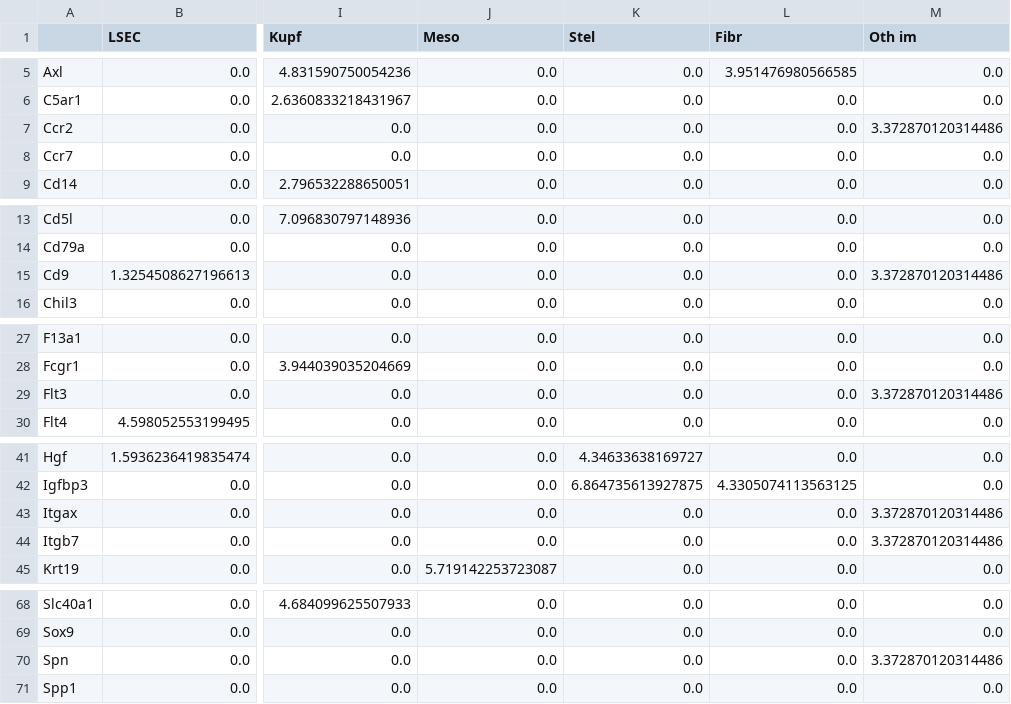
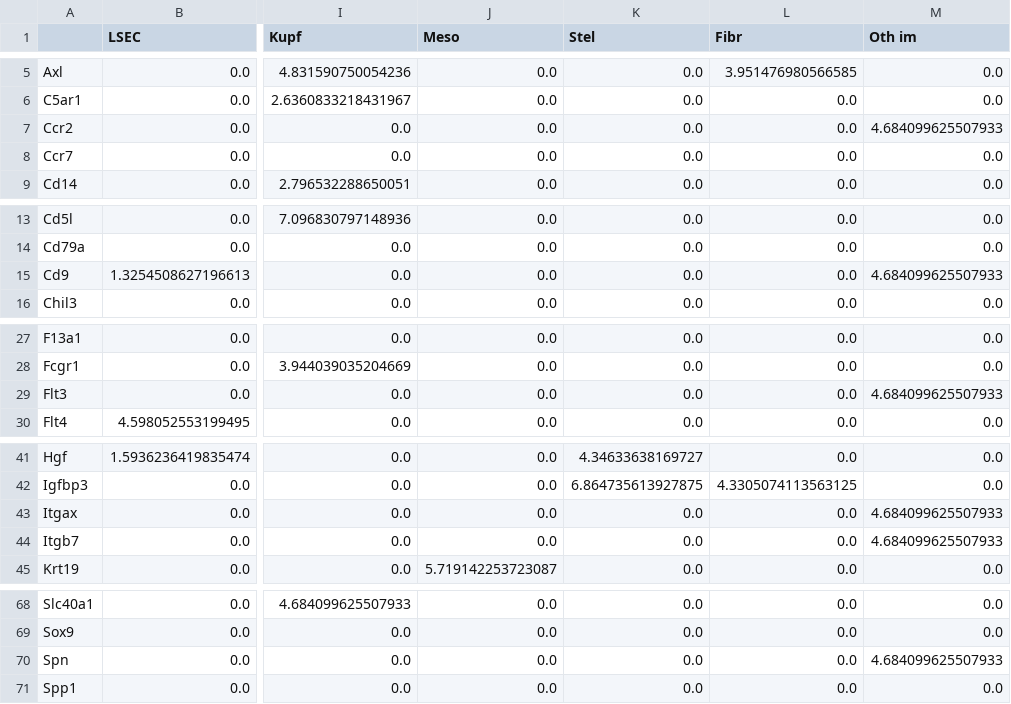
Before and after one commit to WoutVanhenden/Thesis, a CSV file: Marker_gene_lists/AtlasSecondLevelScores.csv, drawn as a sheet; only a part is shown, gaps mark what is left out; the diff names each change by its address in the sheet, - before the commit and + after, or states it on an @@ line.

```diff
--- a/Marker_gene_lists/AtlasSecondLevelScores.csv
+++ b/Marker_gene_lists/AtlasSecondLevelScores.csv
-M7 (Oth im): 3.372870120314486
+M7 (Oth im): 4.684099625507933
-M15 (Oth im): 3.372870120314486
+M15 (Oth im): 4.684099625507933
-M29 (Oth im): 3.372870120314486
+M29 (Oth im): 4.684099625507933
-M43:M44 (Oth im): 3.372870120314486
+M43:M44 (Oth im): 4.684099625507933
-M70 (Oth im): 3.372870120314486
+M70 (Oth im): 4.684099625507933
```
Also changed, not shown: Marker_gene_lists/AtlasTopLevelScores.csv, Marker_gene_lists/BasicMartin.csv, 1 other file.
